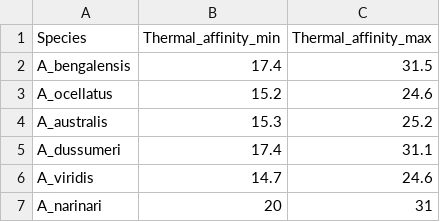
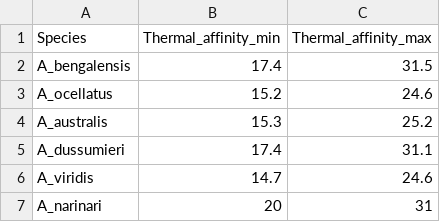
Before and after one commit to mpaulasg/Functional-Diversity_PaulaSgarlatta, a CSV file: from_paula/TemporalBRUV_species_traits_only_thermal_kelp.csv, drawn as a sheet; only a part is shown.

Commit message:
Adding thermal affinity as a trait to try analysis

```diff
--- a/from_paula/TemporalBRUV_species_traits_only_thermal_kelp.csv
+++ b/from_paula/TemporalBRUV_species_traits_only_thermal_kelp.csv
@@ -4,3 +4,3 @@ A_ocellatus,15.2,24.6
 A_australis,15.3,25.2
-A_dussumeri,17.4,31.1
+A_dussumieri,17.4,31.1
 A_viridis,14.7,24.6
```
Also changed, not shown: 2 other files.
